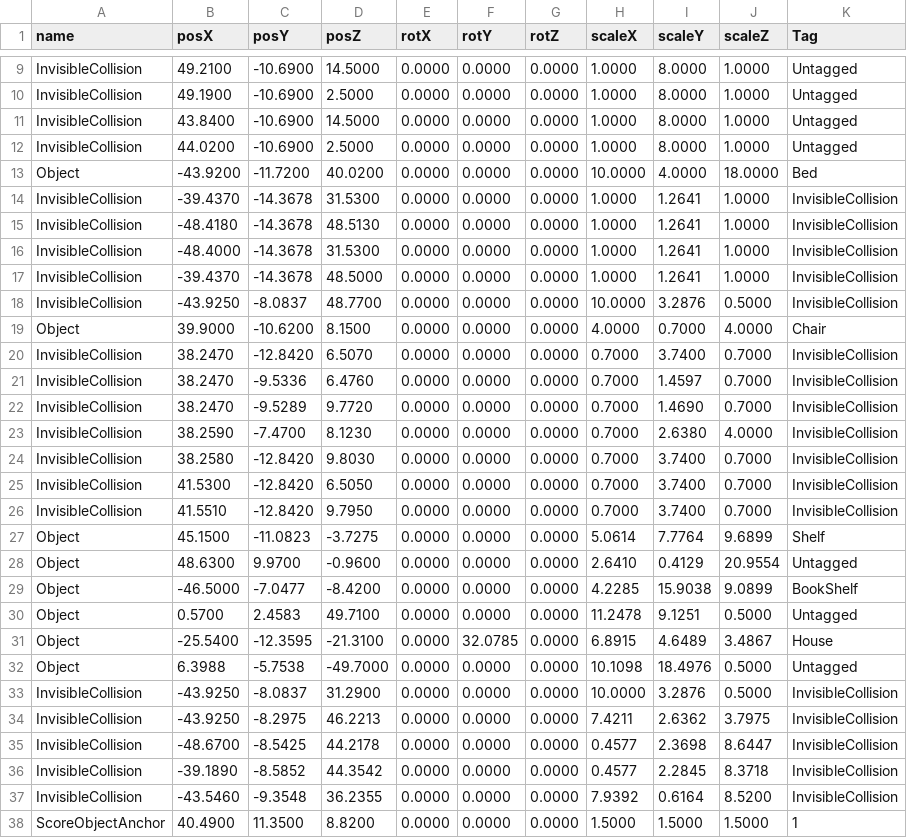
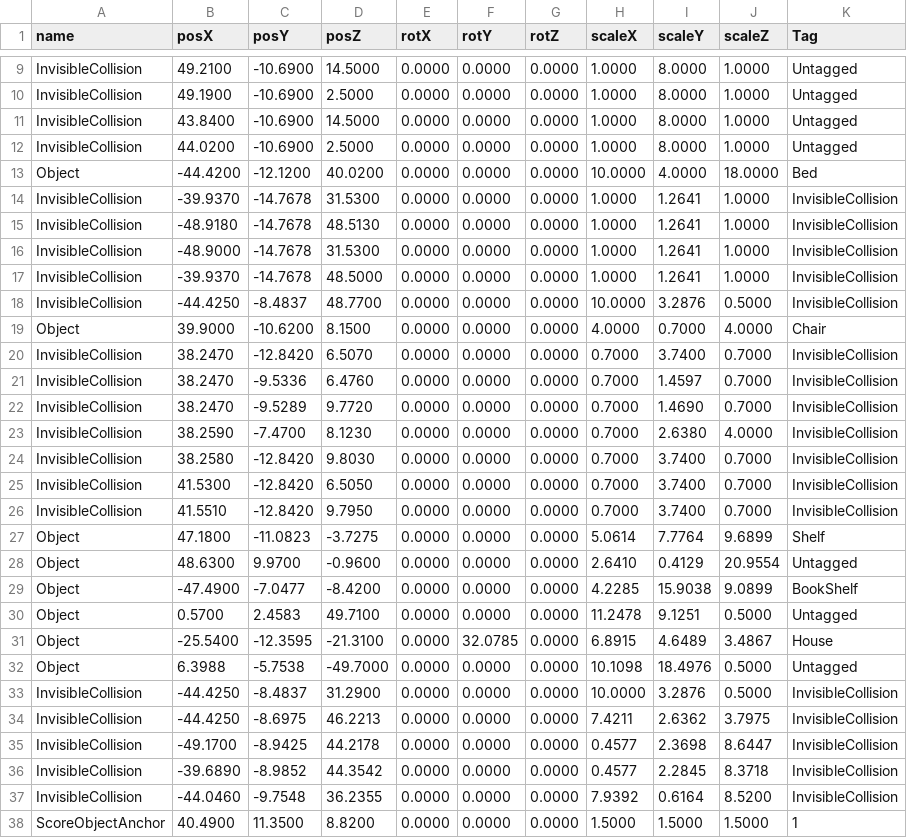
Before and after one commit to wizgame2023/2025afterGame, a CSV file: 2025afterGame/media/Stage/positions.csv, drawn as a sheet; only a part is shown, gaps mark what is left out.

```diff
--- a/2025afterGame/media/Stage/positions.csv
+++ b/2025afterGame/media/Stage/positions.csv
@@ -12,8 +12,8 @@ InvisibleCollision,43.8400,-10.6900,14.5000,0.0000,0.0000,0.0000,1.0000,8.0000,1
 InvisibleCollision,44.0200,-10.6900,2.5000,0.0000,0.0000,0.0000,1.0000,8.0000,1.0000,Untagged
-Object,-43.9200,-11.7200,40.0200,0.0000,0.0000,0.0000,10.0000,4.0000,18.0000,Bed
-InvisibleCollision,-39.4370,-14.3678,31.5300,0.0000,0.0000,0.0000,1.0000,1.2641,1.0000,InvisibleCollision
-InvisibleCollision,-48.4180,-14.3678,48.5130,0.0000,0.0000,0.0000,1.0000,1.2641,1.0000,InvisibleCollision
-InvisibleCollision,-48.4000,-14.3678,31.5300,0.0000,0.0000,0.0000,1.0000,1.2641,1.0000,InvisibleCollision
-InvisibleCollision,-39.4370,-14.3678,48.5000,0.0000,0.0000,0.0000,1.0000,1.2641,1.0000,InvisibleCollision
-InvisibleCollision,-43.9250,-8.0837,48.7700,0.0000,0.0000,0.0000,10.0000,3.2876,0.5000,InvisibleCollision
+Object,-44.4200,-12.1200,40.0200,0.0000,0.0000,0.0000,10.0000,4.0000,18.0000,Bed
+InvisibleCollision,-39.9370,-14.7678,31.5300,0.0000,0.0000,0.0000,1.0000,1.2641,1.0000,InvisibleCollision
+InvisibleCollision,-48.9180,-14.7678,48.5130,0.0000,0.0000,0.0000,1.0000,1.2641,1.0000,InvisibleCollision
+InvisibleCollision,-48.9000,-14.7678,31.5300,0.0000,0.0000,0.0000,1.0000,1.2641,1.0000,InvisibleCollision
+InvisibleCollision,-39.9370,-14.7678,48.5000,0.0000,0.0000,0.0000,1.0000,1.2641,1.0000,InvisibleCollision
+InvisibleCollision,-44.4250,-8.4837,48.7700,0.0000,0.0000,0.0000,10.0000,3.2876,0.5000,InvisibleCollision
 Object,39.9000,-10.6200,8.1500,0.0000,0.0000,0.0000,4.0000,0.7000,4.0000,Chair
@@ -26,5 +26,5 @@ InvisibleCollision,41.5300,-12.8420,6.5050,0.0000,0.0000,0.0000,0.7000,3.7400,0.
 InvisibleCollision,41.5510,-12.8420,9.7950,0.0000,0.0000,0.0000,0.7000,3.7400,0.7000,InvisibleCollision
-Object,45.1500,-11.0823,-3.7275,0.0000,0.0000,0.0000,5.0614,7.7764,9.6899,Shelf
+Object,47.1800,-11.0823,-3.7275,0.0000,0.0000,0.0000,5.0614,7.7764,9.6899,Shelf
 Object,48.6300,9.9700,-0.9600,0.0000,0.0000,0.0000,2.6410,0.4129,20.9554,Untagged
-Object,-46.5000,-7.0477,-8.4200,0.0000,0.0000,0.0000,4.2285,15.9038,9.0899,BookShelf
+Object,-47.4900,-7.0477,-8.4200,0.0000,0.0000,0.0000,4.2285,15.9038,9.0899,BookShelf
 Object,0.5700,2.4583,49.7100,0.0000,0.0000,0.0000,11.2478,9.1251,0.5000,Untagged
@@ -32,7 +32,7 @@ Object,-25.5400,-12.3595,-21.3100,0.0000,32.0785,0.0000,6.8915,4.6489,3.4867,Hou
 Object,6.3988,-5.7538,-49.7000,0.0000,0.0000,0.0000,10.1098,18.4976,0.5000,Untagged
-InvisibleCollision,-43.9250,-8.0837,31.2900,0.0000,0.0000,0.0000,10.0000,3.2876,0.5000,InvisibleCollision
-InvisibleCollision,-43.9250,-8.2975,46.2213,0.0000,0.0000,0.0000,7.4211,2.6362,3.7975,InvisibleCollision
-InvisibleCollision,-48.6700,-8.5425,44.2178,0.0000,0.0000,0.0000,0.4577,2.3698,8.6447,InvisibleCollision
-InvisibleCollision,-39.1890,-8.5852,44.3542,0.0000,0.0000,0.0000,0.4577,2.2845,8.3718,InvisibleCollision
-InvisibleCollision,-43.5460,-9.3548,36.2355,0.0000,0.0000,0.0000,7.9392,0.6164,8.5200,InvisibleCollision
+InvisibleCollision,-44.4250,-8.4837,31.2900,0.0000,0.0000,0.0000,10.0000,3.2876,0.5000,InvisibleCollision
+InvisibleCollision,-44.4250,-8.6975,46.2213,0.0000,0.0000,0.0000,7.4211,2.6362,3.7975,InvisibleCollision
+InvisibleCollision,-49.1700,-8.9425,44.2178,0.0000,0.0000,0.0000,0.4577,2.3698,8.6447,InvisibleCollision
+InvisibleCollision,-39.6890,-8.9852,44.3542,0.0000,0.0000,0.0000,0.4577,2.2845,8.3718,InvisibleCollision
+InvisibleCollision,-44.0460,-9.7548,36.2355,0.0000,0.0000,0.0000,7.9392,0.6164,8.5200,InvisibleCollision
 ScoreObjectAnchor,40.4900,11.3500,8.8200,0.0000,0.0000,0.0000,1.5000,1.5000,1.5000,1
```
Also changed, not shown: 4 other files.
